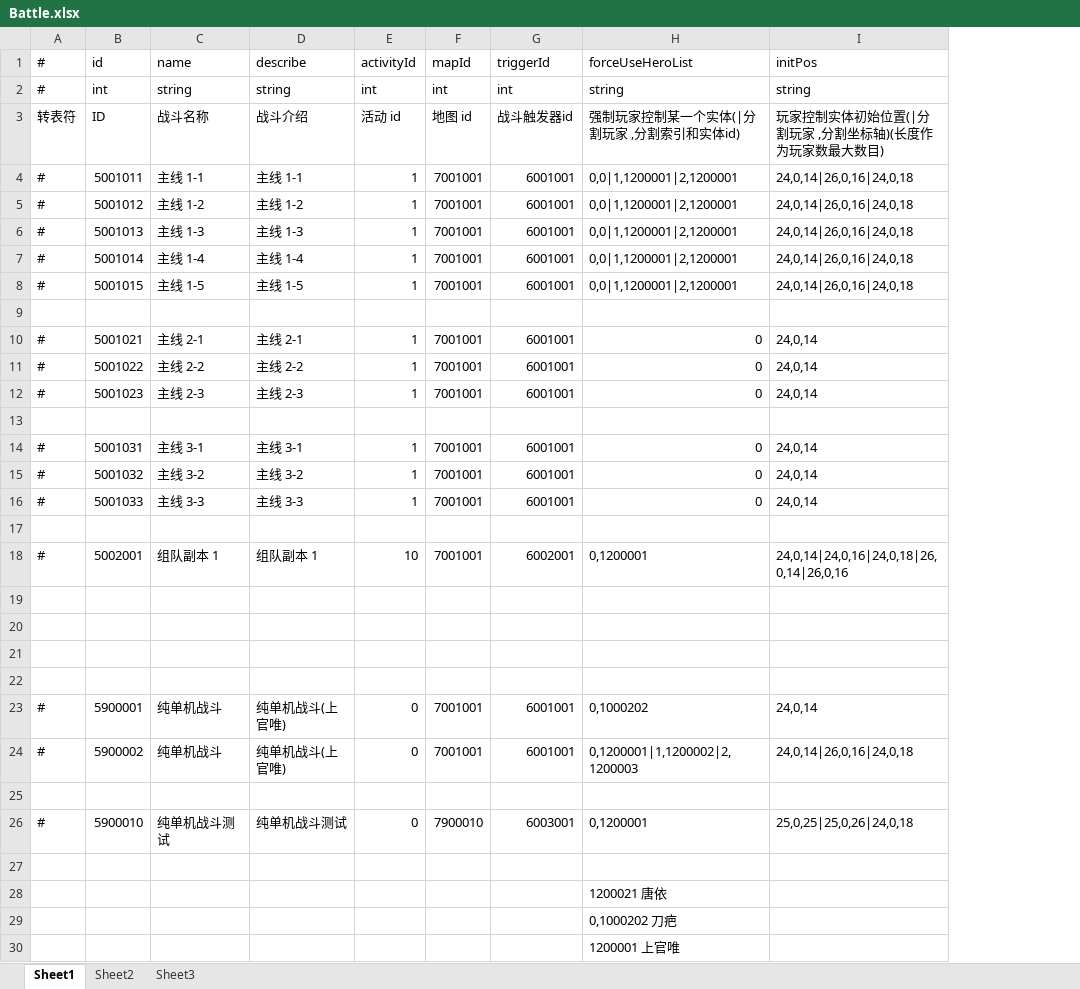
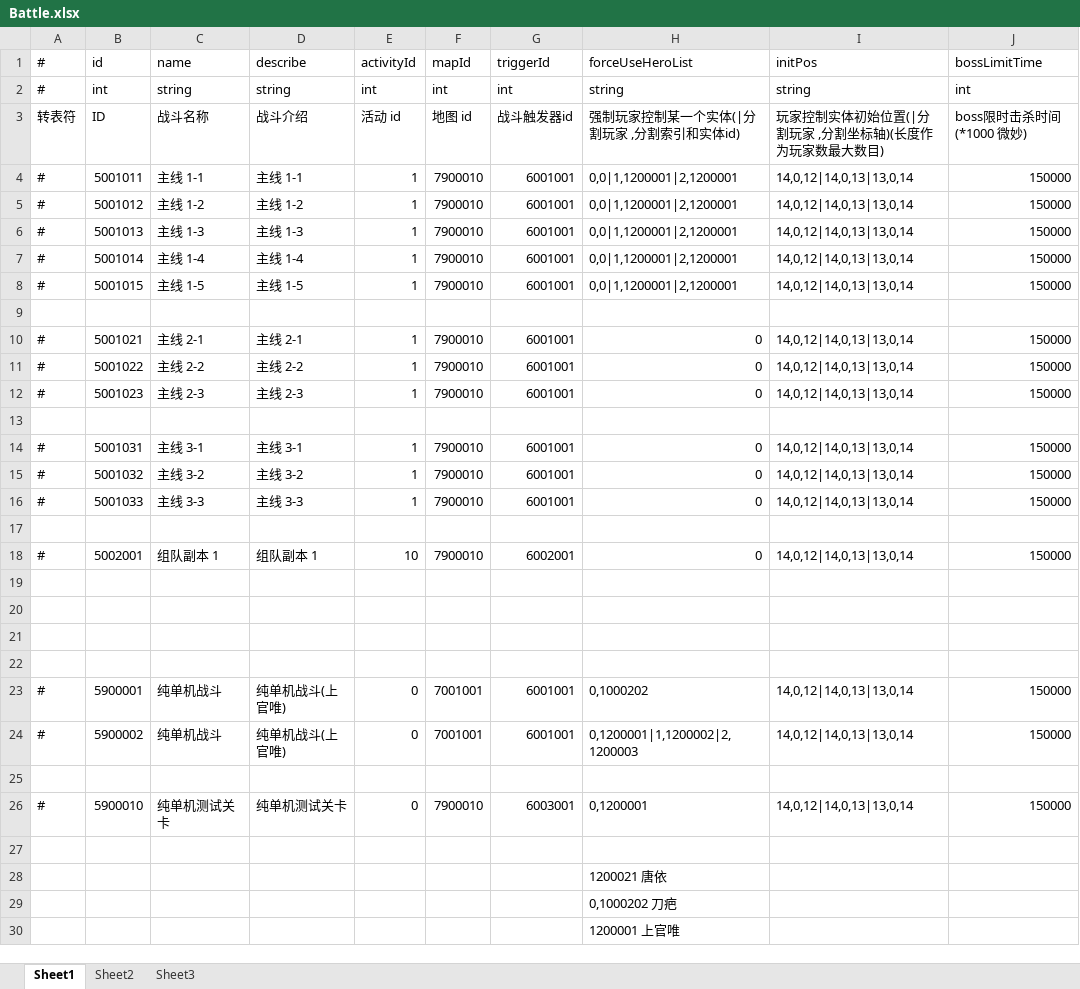
Before and after one commit to thanklzhang/001_GameFramework_Config, an Excel workbook: data_table/Battle.xlsx, sheet Sheet1, drawn as a sheet; only a part is shown; values as stored, in another font and other column widths than the file's, no borders; the diff names each change by its address in the sheet, - before the commit and + after, or states it on an @@ line.

```diff
--- a/data_table/Battle.xlsx (sheet Sheet1)
+++ b/data_table/Battle.xlsx (sheet Sheet1)
+column J (bossLimitTime), rows 2-26: int | boss限时击杀时间(*1000 微妙) | 150000 | 150000 | 150000 | 150000 | 150000 |  | 150000 | 150000 | 150000 |  | 150000 | 150000 | 150000 |  | 150000 |  |  |  |  | 150000 | 150000 |  | 150000
-F4:F8 (mapId): 7001001
+F4:F8 (mapId): 7900010
-I4:I8 (initPos): 24,0,14|26,0,16|24,0,18
+I4:I8 (initPos): 14,0,12|14,0,13|13,0,14
-F10:F12 (mapId): 7001001
+F10:F12 (mapId): 7900010
-I10:I12 (initPos): 24,0,14
+I10:I12 (initPos): 14,0,12|14,0,13|13,0,14
-F14:F16 (mapId): 7001001
+F14:F16 (mapId): 7900010
-I14:I16 (initPos): 24,0,14
+I14:I16 (initPos): 14,0,12|14,0,13|13,0,14
-F18 (mapId): 7001001
+F18 (mapId): 7900010
-H18 (forceUseHeroList): 0,1200001
+H18 (forceUseHeroList): 0
-I18 (initPos): 24,0,14|24,0,16|24,0,18|26,0,14|26,0,16
+I18 (initPos): 14,0,12|14,0,13|13,0,14
-I23 (initPos): 24,0,14
+I23 (initPos): 14,0,12|14,0,13|13,0,14
-I24 (initPos): 24,0,14|26,0,16|24,0,18
+I24 (initPos): 14,0,12|14,0,13|13,0,14
-C26 (name): 纯单机战斗测试
+C26 (name): 纯单机测试关卡
-D26 (describe): 纯单机战斗测试
+D26 (describe): 纯单机测试关卡
-I26 (initPos): 25,0,25|25,0,26|24,0,18
+I26 (initPos): 14,0,12|14,0,13|13,0,14
```
Also changed, not shown: data_table/EntityInfo.xlsx, data_table/Item.xlsx, 21 other files.
